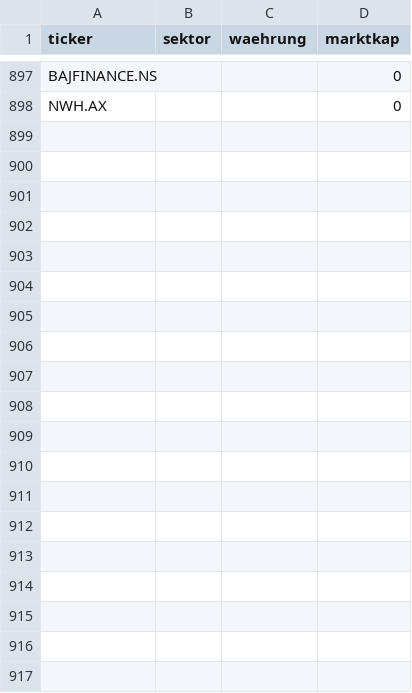
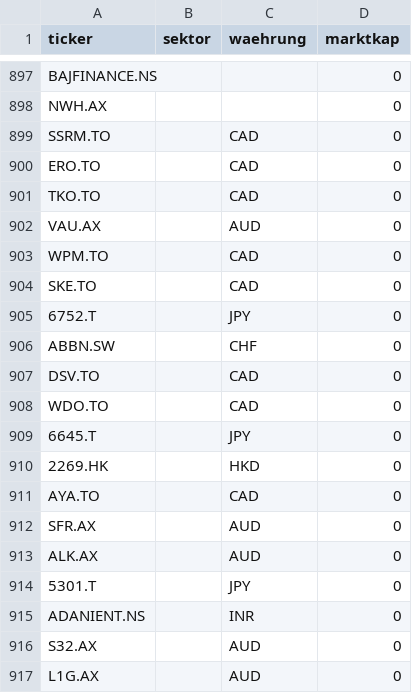
Before and after one commit to JNstocks/screener, a CSV file: daten/stammdaten.csv, drawn as a sheet; only a part is shown, gaps mark what is left out.

```diff
--- a/daten/stammdaten.csv
+++ b/daten/stammdaten.csv
@@ -898 +898,20 @@ BAJFINANCE.NS,,,0
 NWH.AX,,,0
+SSRM.TO,,CAD,0
+ERO.TO,,CAD,0
+TKO.TO,,CAD,0
+VAU.AX,,AUD,0
+WPM.TO,,CAD,0
+SKE.TO,,CAD,0
+6752.T,,JPY,0
+ABBN.SW,,CHF,0
+DSV.TO,,CAD,0
+WDO.TO,,CAD,0
+6645.T,,JPY,0
+2269.HK,,HKD,0
+AYA.TO,,CAD,0
+SFR.AX,,AUD,0
+ALK.AX,,AUD,0
+5301.T,,JPY,0
+ADANIENT.NS,,INR,0
+S32.AX,,AUD,0
+L1G.AX,,AUD,0
```
Also changed, not shown: daten/grosse5.csv, daten/kennzahlen.csv, 2 other files.
